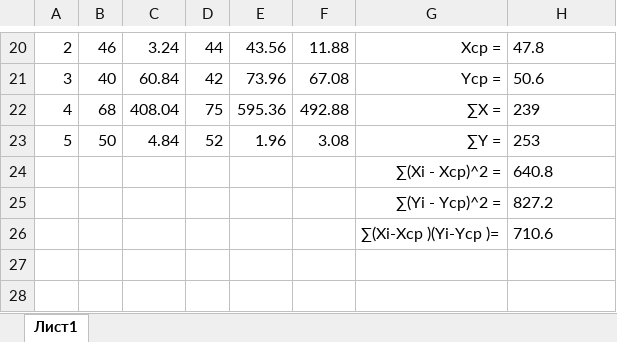
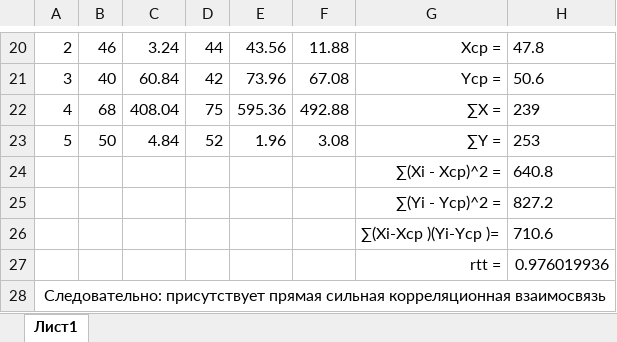
Before and after one commit to EugenySobyanin/Repository_1, an Excel workbook: Другое/Дз Адольфа.xlsx, sheet Лист1, drawn as a sheet; only a part is shown, gaps mark what is left out; values as stored, in another font and other column widths than the file's, no borders; charts and pictures not drawn; the diff names each change by its address in the sheet, - before the commit and + after, or states it on an @@ line.

```diff
--- a/Другое/Дз Адольфа.xlsx (sheet Лист1)
+++ b/Другое/Дз Адольфа.xlsx (sheet Лист1)
+row 27:  |  |  |  |  |  | rtt = | 0.976019936
+row 28: Следовательно: присутствует прямая сильная корреляционная взаимосвязь
```
